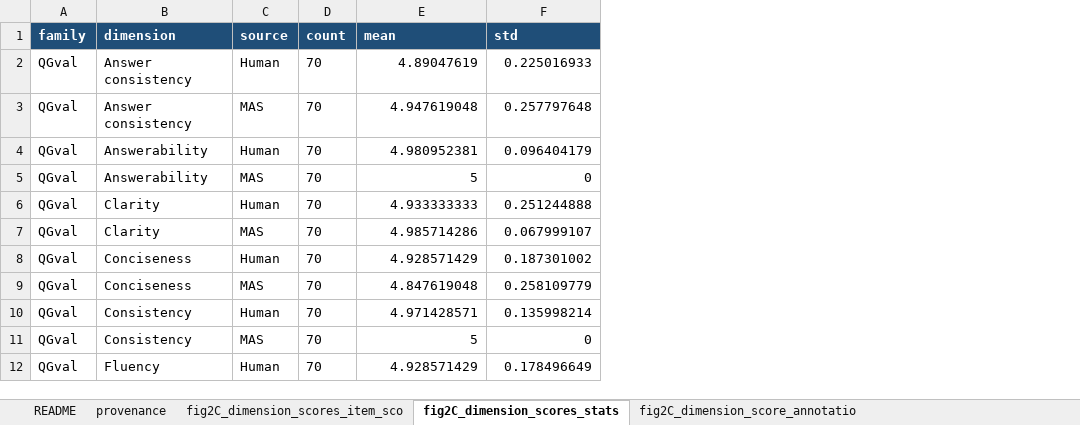
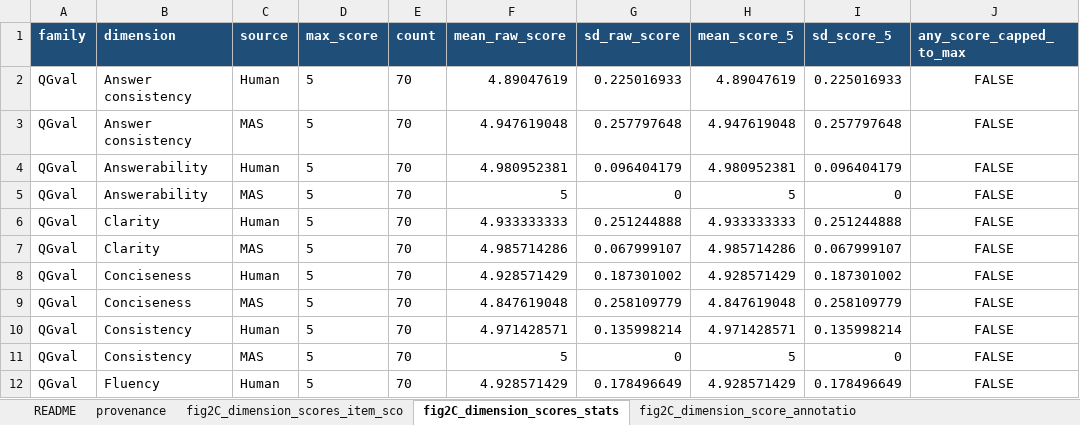
Before and after one commit to LocHlaith/Urology-MAS-Exam-Paper, an Excel workbook: plot/data/source_data/source_data_fig_2_c.xlsx, sheet fig2C_dimension_scores_stats, drawn as a sheet; only a part is shown; values as stored, in another font and other column widths than the file's, no borders; addresses are those after the commit; the diff names each change by its address in the sheet, - before the commit and + after, or states it on an @@ line.

```diff
--- a/plot/data/source_data/source_data_fig_2_c.xlsx (sheet fig2C_dimension_scores_stats)
+++ b/plot/data/source_data/source_data_fig_2_c.xlsx (sheet fig2C_dimension_scores_stats)
+column D (max_score), rows 2-12: all 5
+column H (mean_score_5), rows 2-12: 4.89047619 | 4.947619048 | 4.980952381 | 5 | 4.933333333 | 4.985714286 | 4.928571429 | 4.847619048 | 4.971428571 | 5 | 4.928571429
+column I (sd_score_5), rows 2-12: 0.225016933 | 0.257797648 | 0.096404179 | 0 | 0.251244888 | 0.067999107 | 0.187301002 | 0.258109779 | 0.135998214 | 0 | 0.178496649
+column J (any_score_capped_to_max), rows 2-12: all FALSE
-F1: mean
+F1: mean_raw_score
-G1: std
+G1: sd_raw_score
```
Also changed, not shown: sheet fig2C_dimension_scores_item_sco, plot/data/source_data/source_data_fig_1_b.xlsx, plot/data/source_data/source_data_fig_2_d.xlsx, 57 other files.
